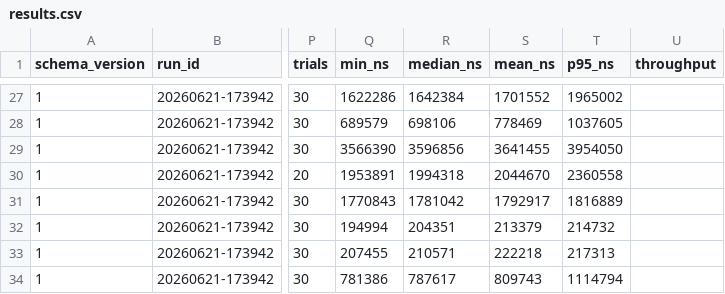
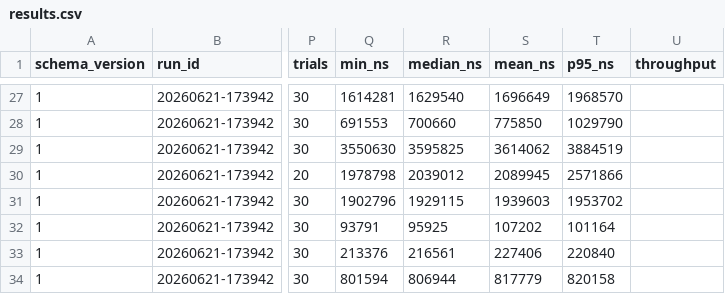
Before and after one commit to jklappenbach/cajeta, a CSV file: samples/profile/report/sample/results.csv, drawn as a sheet; only a part is shown, gaps mark what is left out; the diff covers the shown part only; the diff names each change by its address in the sheet, - before the commit and + after, or states it on an @@ line.

```diff
--- a/samples/profile/report/sample/results.csv
+++ b/samples/profile/report/sample/results.csv
-Q27 (min_ns): 1622286
+Q27 (min_ns): 1614281
-R27 (median_ns): 1642384
+R27 (median_ns): 1629540
-S27 (mean_ns): 1701552
+S27 (mean_ns): 1696649
-T27 (p95_ns): 1965002
+T27 (p95_ns): 1968570
-Q28 (min_ns): 689579
+Q28 (min_ns): 691553
-R28 (median_ns): 698106
+R28 (median_ns): 700660
-S28 (mean_ns): 778469
+S28 (mean_ns): 775850
-T28 (p95_ns): 1037605
+T28 (p95_ns): 1029790
-Q29 (min_ns): 3566390
+Q29 (min_ns): 3550630
-R29 (median_ns): 3596856
+R29 (median_ns): 3595825
-S29 (mean_ns): 3641455
+S29 (mean_ns): 3614062
-T29 (p95_ns): 3954050
+T29 (p95_ns): 3884519
-Q30 (min_ns): 1953891
+Q30 (min_ns): 1978798
-R30 (median_ns): 1994318
+R30 (median_ns): 2039012
-S30 (mean_ns): 2044670
+S30 (mean_ns): 2089945
-T30 (p95_ns): 2360558
+T30 (p95_ns): 2571866
-Q31 (min_ns): 1770843
+Q31 (min_ns): 1902796
-R31 (median_ns): 1781042
+R31 (median_ns): 1929115
-S31 (mean_ns): 1792917
+S31 (mean_ns): 1939603
-T31 (p95_ns): 1816889
+T31 (p95_ns): 1953702
-Q32 (min_ns): 194994
+Q32 (min_ns): 93791
-R32 (median_ns): 204351
+R32 (median_ns): 95925
-S32 (mean_ns): 213379
+S32 (mean_ns): 107202
-T32 (p95_ns): 214732
+T32 (p95_ns): 101164
-Q33 (min_ns): 207455
+Q33 (min_ns): 213376
-R33 (median_ns): 210571
+R33 (median_ns): 216561
-S33 (mean_ns): 222218
+S33 (mean_ns): 227406
-T33 (p95_ns): 217313
+T33 (p95_ns): 220840
-Q34 (min_ns): 781386
+Q34 (min_ns): 801594
-R34 (median_ns): 787617
+R34 (median_ns): 806944
-S34 (mean_ns): 809743
+S34 (mean_ns): 817779
-T34 (p95_ns): 1114794
+T34 (p95_ns): 820158
```
Also changed, not shown: 153 edited cells elsewhere in this file, 2 other files.
